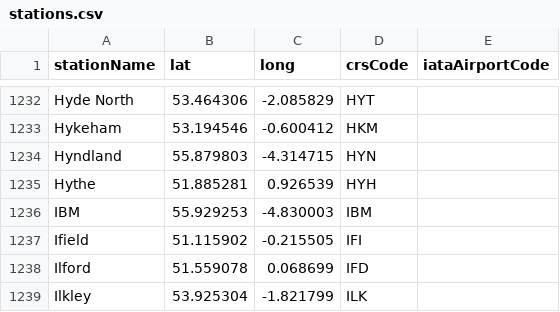
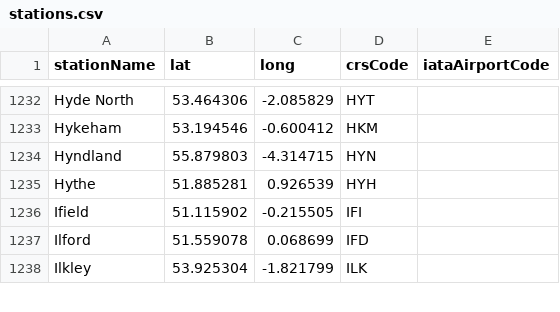
Before and after one commit to davwheat/uk-railway-stations, a CSV file: stations.csv, drawn as a sheet; only a part is shown, gaps mark what is left out.

Commit message:
feat: IBM station not served

```diff
--- a/stations.csv
+++ b/stations.csv
@@ -1235,3 +1235,2 @@ Hyndland,55.879803,-4.314715,HYN,
 Hythe,51.885281,0.926539,HYH,
-IBM,55.929253,-4.830003,IBM,
 Ifield,51.115902,-0.215505,IFI,
```
